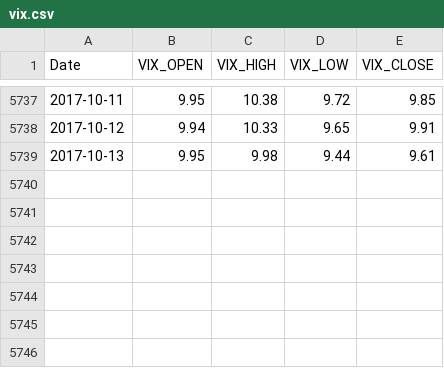
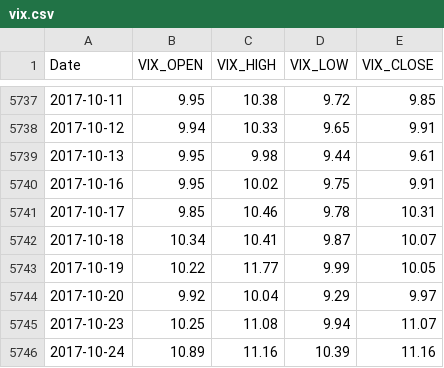
Before and after one commit to drewkerwin/stock-prediction, a CSV file: data/vix.csv, drawn as a sheet; only a part is shown, gaps mark what is left out; the diff names each change by its address in the sheet, - before the commit and + after, or states it on an @@ line.

```diff
--- a/data/vix.csv
+++ b/data/vix.csv
+row 5740: 2017-10-16 | 9.95 | 10.02 | 9.75 | 9.91
+row 5741: 2017-10-17 | 9.85 | 10.46 | 9.78 | 10.31
+row 5742: 2017-10-18 | 10.34 | 10.41 | 9.87 | 10.07
+row 5743: 2017-10-19 | 10.22 | 11.77 | 9.99 | 10.05
+row 5744: 2017-10-20 | 9.92 | 10.04 | 9.29 | 9.97
+row 5745: 2017-10-23 | 10.25 | 11.08 | 9.94 | 11.07
+row 5746: 2017-10-24 | 10.89 | 11.16 | 10.39 | 11.16
```
Also changed, not shown: data/merged.csv, data/spy.csv, 33 other files.
